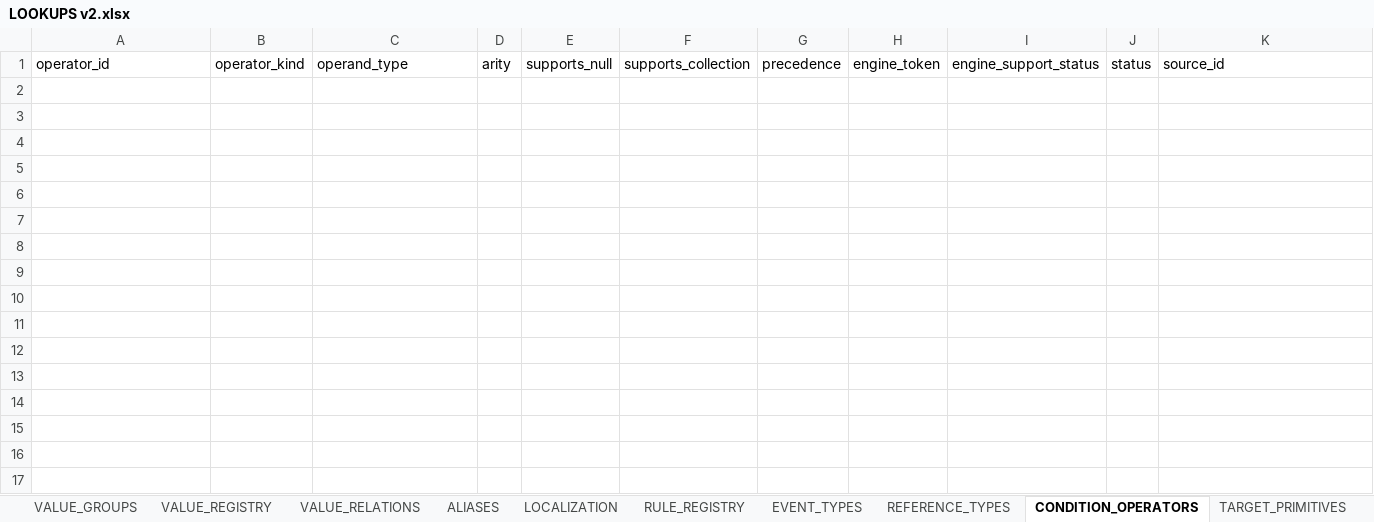
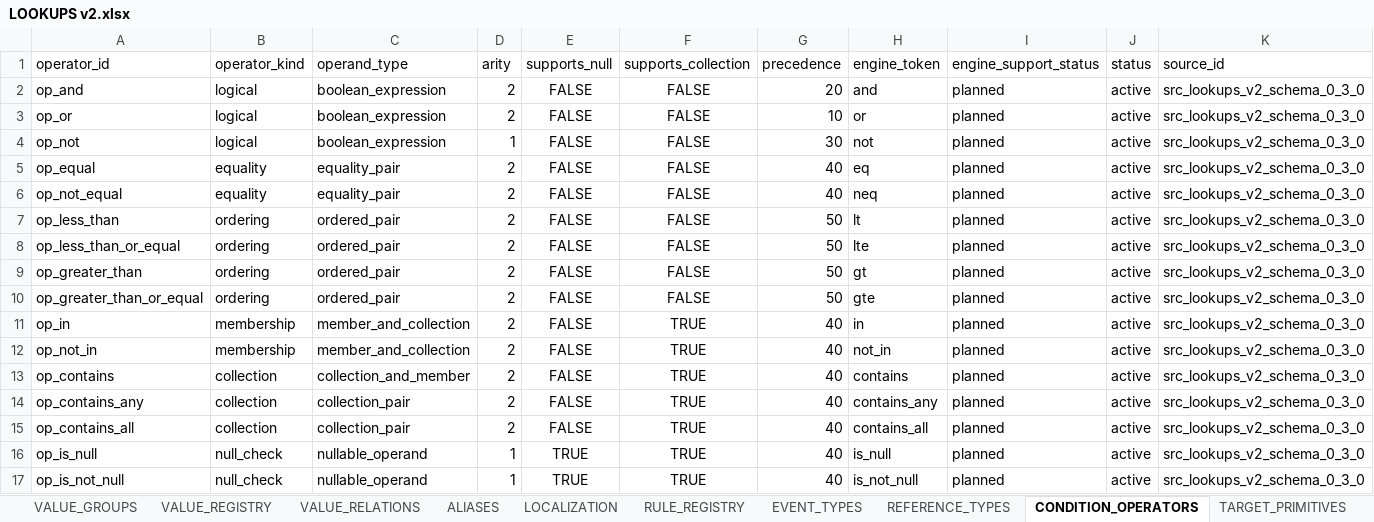
Before and after one commit to commander150/Aeterna_Projekt, an Excel workbook: Aeterna dokumentációk/LOOKUPS v2.xlsx, sheet CONDITION_OPERATORS, drawn as a sheet; only a part is shown; values as stored, in another font and other column widths than the file's, no borders; charts and pictures not drawn; rows hold the shown columns only; the diff names each change by its address in the sheet, - before the commit and + after, or states it on an @@ line.

Commit message:
update LOOKUPS v2.xlsx

```diff
--- a/Aeterna dokumentációk/LOOKUPS v2.xlsx (sheet CONDITION_OPERATORS)
+++ b/Aeterna dokumentációk/LOOKUPS v2.xlsx (sheet CONDITION_OPERATORS)
+row 2: op_and | logical | boolean_expression | 2 | FALSE | FALSE | 20 | and | planned | active | src_lookups_v2_schema_0_3_0
+row 3: op_or | logical | boolean_expression | 2 | FALSE | FALSE | 10 | or | planned | active | src_lookups_v2_schema_0_3_0
+row 4: op_not | logical | boolean_expression | 1 | FALSE | FALSE | 30 | not | planned | active | src_lookups_v2_schema_0_3_0
+row 5: op_equal | equality | equality_pair | 2 | FALSE | FALSE | 40 | eq | planned | active | src_lookups_v2_schema_0_3_0
+row 6: op_not_equal | equality | equality_pair | 2 | FALSE | FALSE | 40 | neq | planned | active | src_lookups_v2_schema_0_3_0
+row 7: op_less_than | ordering | ordered_pair | 2 | FALSE | FALSE | 50 | lt | planned | active | src_lookups_v2_schema_0_3_0
+row 8: op_less_than_or_equal | ordering | ordered_pair | 2 | FALSE | FALSE | 50 | lte | planned | active | src_lookups_v2_schema_0_3_0
+row 9: op_greater_than | ordering | ordered_pair | 2 | FALSE | FALSE | 50 | gt | planned | active | src_lookups_v2_schema_0_3_0
+row 10: op_greater_than_or_equal | ordering | ordered_pair | 2 | FALSE | FALSE | 50 | gte | planned | active | src_lookups_v2_schema_0_3_0
+row 11: op_in | membership | member_and_collection | 2 | FALSE | TRUE | 40 | in | planned | active | src_lookups_v2_schema_0_3_0
+row 12: op_not_in | membership | member_and_collection | 2 | FALSE | TRUE | 40 | not_in | planned | active | src_lookups_v2_schema_0_3_0
+row 13: op_contains | collection | collection_and_member | 2 | FALSE | TRUE | 40 | contains | planned | active | src_lookups_v2_schema_0_3_0
+row 14: op_contains_any | collection | collection_pair | 2 | FALSE | TRUE | 40 | contains_any | planned | active | src_lookups_v2_schema_0_3_0
+row 15: op_contains_all | collection | collection_pair | 2 | FALSE | TRUE | 40 | contains_all | planned | active | src_lookups_v2_schema_0_3_0
+row 16: op_is_null | null_check | nullable_operand | 1 | TRUE | TRUE | 40 | is_null | planned | active | src_lookups_v2_schema_0_3_0
+row 17: op_is_not_null | null_check | nullable_operand | 1 | TRUE | TRUE | 40 | is_not_null | planned | active | src_lookups_v2_schema_0_3_0
```
Also changed, not shown: sheet VALUE_REGISTRY, sheet CHANGELOG, sheet REFERENCE_TYPES, sheet EFFECT_ACTION_TYPES, sheet EVENT_TYPES, sheet SOURCE_REGISTRY, 10 more sheets.
